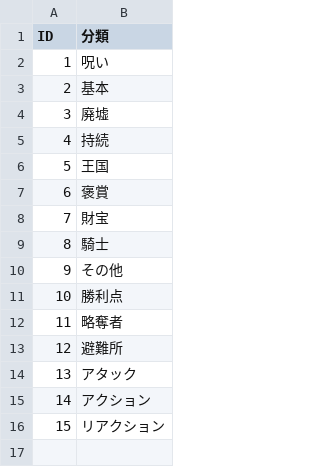
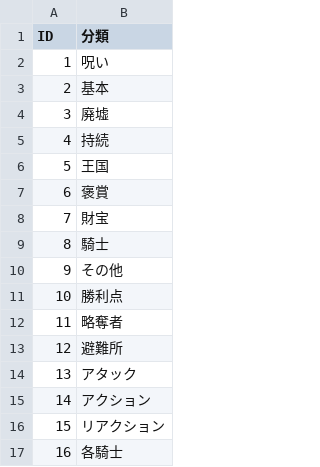
Before and after one commit to PharaohKJ/dsg, a CSV file: db/master_data/mtb_card_type.csv, drawn as a sheet; the diff names each change by its address in the sheet, - before the commit and + after, or states it on an @@ line.

```diff
--- a/db/master_data/mtb_card_type.csv
+++ b/db/master_data/mtb_card_type.csv
+row 17: 16 | 各騎士
```
Also changed, not shown: 7 other files.
